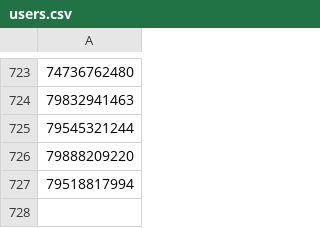
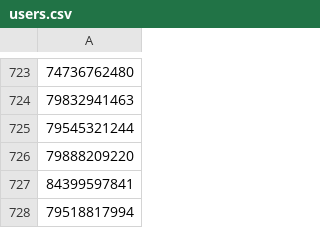
Before and after one commit to Ibeliveicanfly666/spam_filter, a CSV file: users.csv, drawn as a sheet; only a part is shown, gaps mark what is left out; the diff names each change by its address in the sheet, - before the commit and + after, or states it on an @@ line.

Commit message:
Add new spam phones via script

```diff
--- a/users.csv
+++ b/users.csv
+row 727: 84399597841
```
